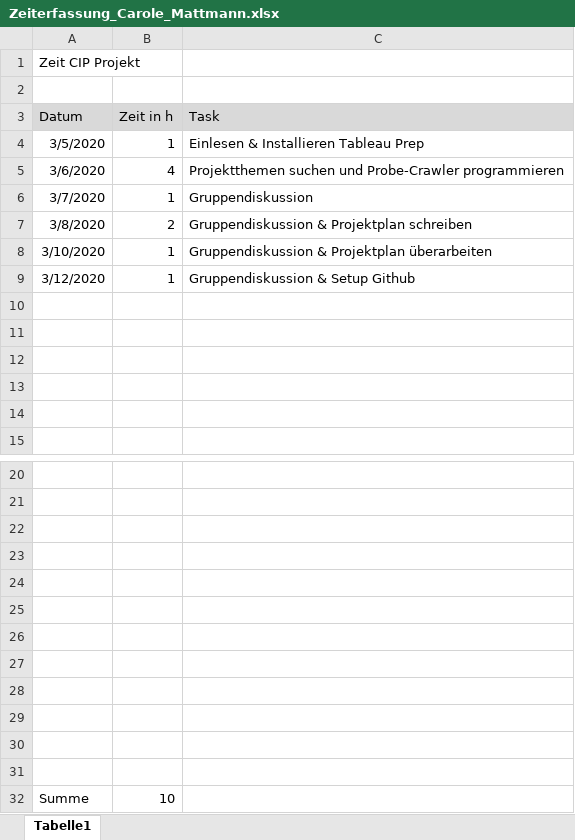
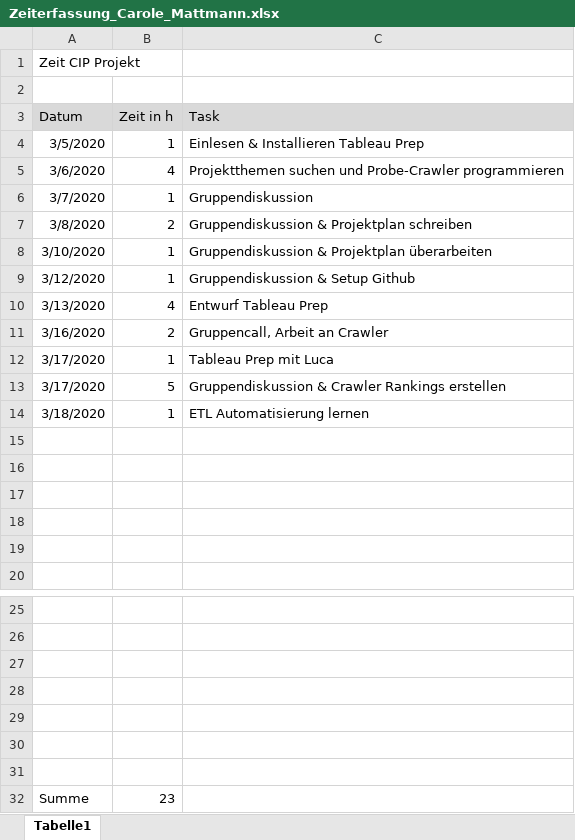
Before and after one commit to caro-mat/cip, an Excel workbook: arbeitszeit/Zeiterfassung_Carole_Mattmann.xlsx, sheet Tabelle1, drawn as a sheet; only a part is shown, gaps mark what is left out; values as stored, in another font and other column widths than the file's, no borders; removed rows and columns are numbered as before the commit, all else as after; the diff names each change by its address in the sheet, - before the commit and + after, or states it on an @@ line.

Commit message:
crawler rankings done

```diff
--- a/arbeitszeit/Zeiterfassung_Carole_Mattmann.xlsx (sheet Tabelle1)
+++ b/arbeitszeit/Zeiterfassung_Carole_Mattmann.xlsx (sheet Tabelle1)
+row 10: 3/13/2020 | 4 | Entwurf Tableau Prep
+row 11: 3/16/2020 | 2 | Gruppencall, Arbeit an Crawler
+row 12: 3/17/2020 | 1 | Tableau Prep mit Luca
+row 13: 3/17/2020 | 5 | Gruppendiskussion & Crawler Rankings erstellen
+row 14: 3/18/2020 | 1 | ETL Automatisierung lernen
-row 27: (empty)
-row 28: (empty)
-row 29: (empty)
-row 30: (empty)
-row 31: (empty)
-B32 (Zeit in h): 10
+B32 (Zeit in h): 23
```
Also changed, not shown: 10 other files.
